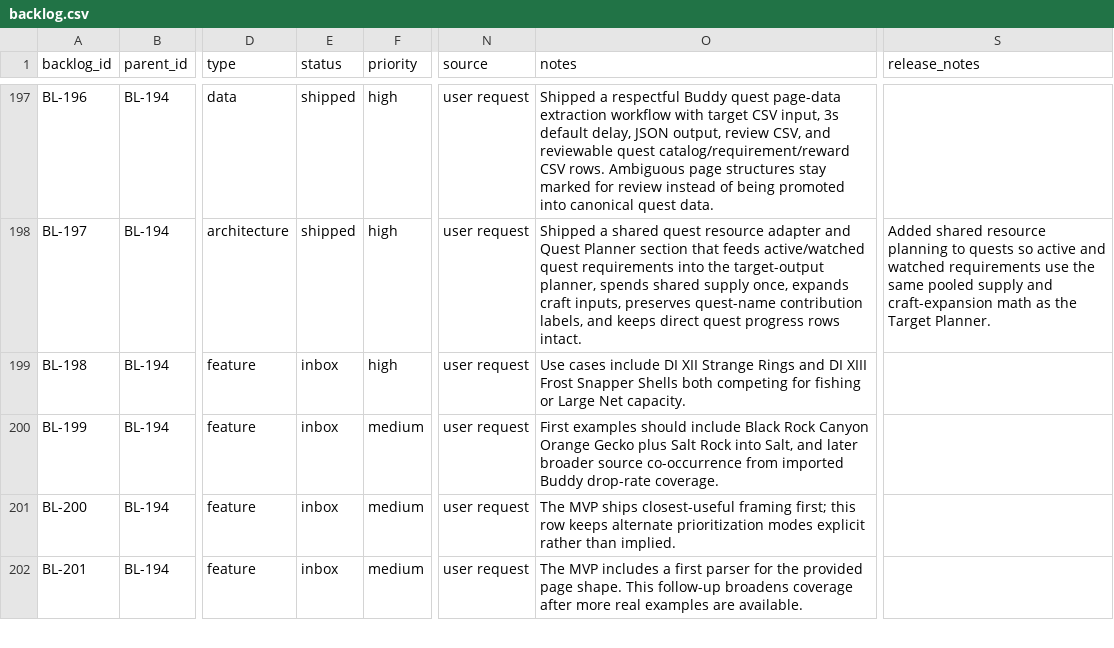
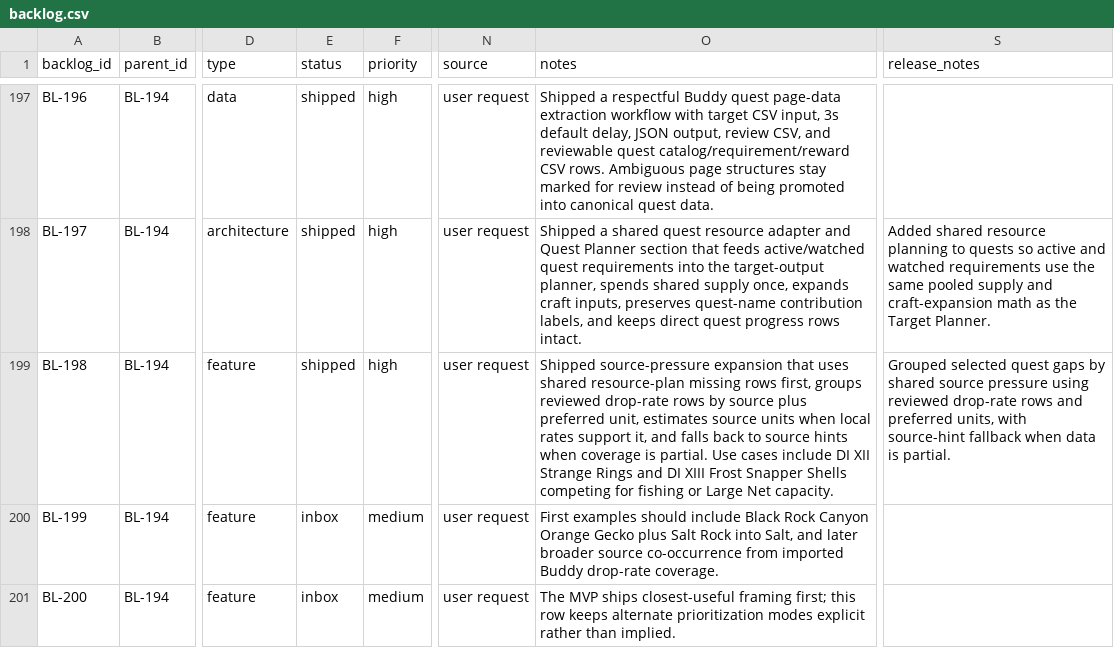
Before and after one commit to missvin/farmrpg-tools, a CSV file: planning/backlog.csv, drawn as a sheet; only a part is shown, gaps mark what is left out; the shorter side is filled out with more unchanged rows; the diff names each change by its address in the sheet, - before the commit and + after, or states it on an @@ line.

Commit message:
feat(quest): group source pressure by acquisition source

```diff
--- a/planning/backlog.csv
+++ b/planning/backlog.csv
-E199 (status): inbox
+E199 (status): shipped
-O199 (notes): Use cases include DI XII Strange Rings and DI XIII Frost Snapper Shells both competing for…
+O199 (notes): Shipped source-pressure expansion that uses shared resource-plan missing rows first, groups reviewed drop-rate rows by source plus preferred unit, estimates source units when local rates support it, and falls back to source hints when coverage is partial. Use cases include DI XII Strange Rings and DI XIII Frost Snapper Shells competing for…
-S199 (release_notes): (empty)
+S199 (release_notes): Grouped selected quest gaps by shared source pressure using reviewed drop-rate rows and preferred units, with source-hint fallback when data is partial.
```
Also changed, not shown: 3 other files.
